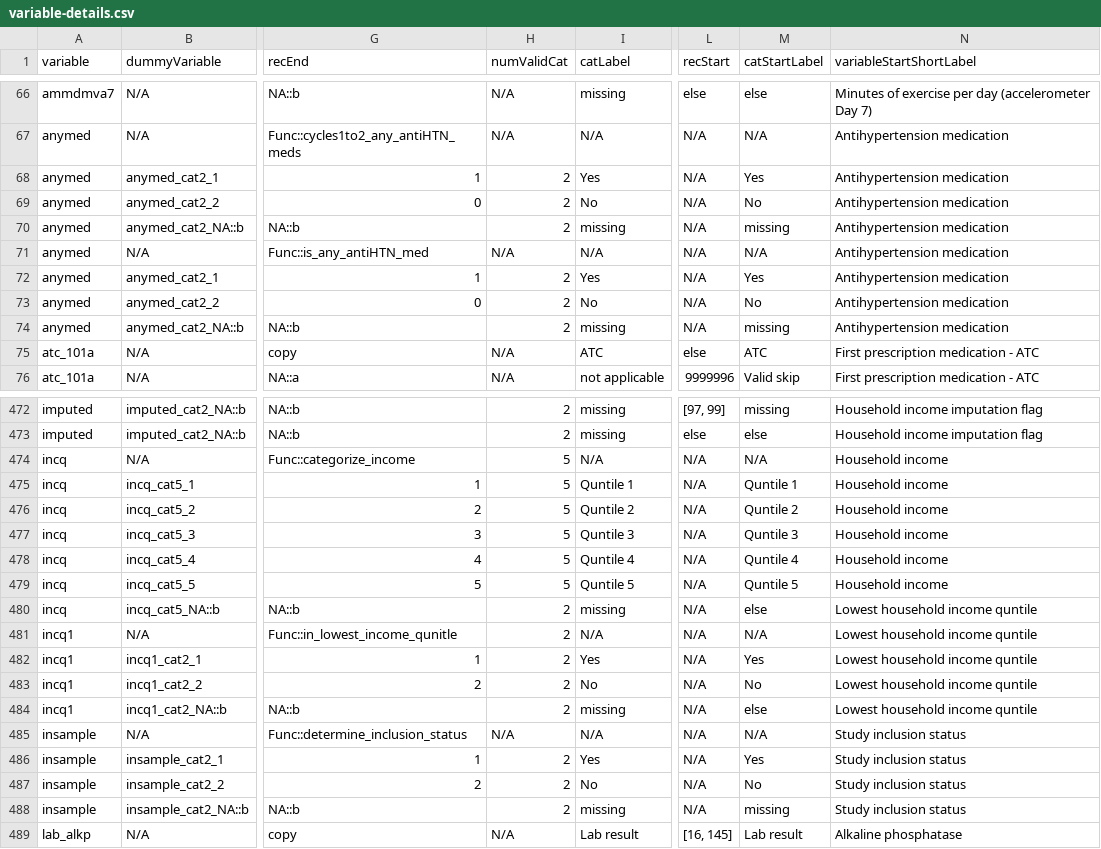
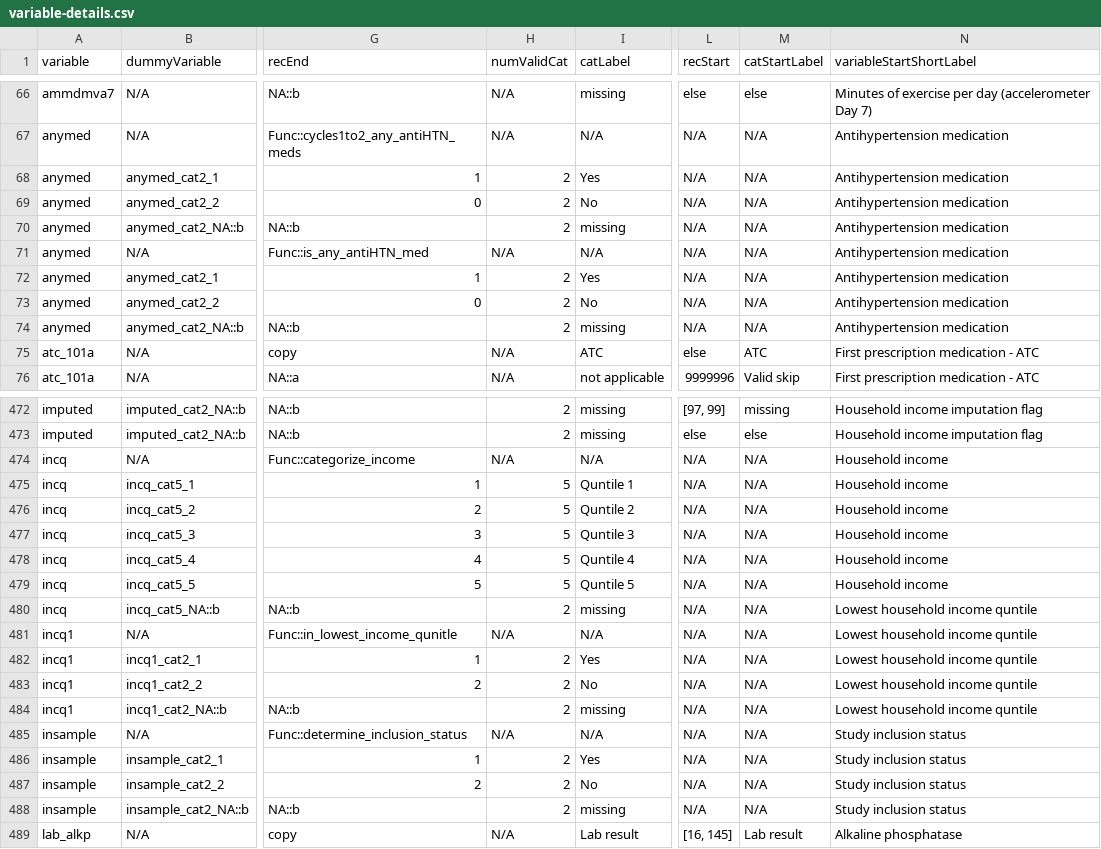
Before and after one commit to Big-Life-Lab/htnport, a CSV file: worksheets/variable-details.csv, drawn as a sheet; only a part is shown, gaps mark what is left out; the diff covers the shown part only; the diff names each change by its address in the sheet, - before the commit and + after, or states it on an @@ line.

```diff
--- a/worksheets/variable-details.csv
+++ b/worksheets/variable-details.csv
-M68 (catStartLabel): Yes
+M68 (catStartLabel): N/A
-M69 (catStartLabel): No
+M69 (catStartLabel): N/A
-M70 (catStartLabel): missing
+M70 (catStartLabel): N/A
-M72 (catStartLabel): Yes
+M72 (catStartLabel): N/A
-M73 (catStartLabel): No
+M73 (catStartLabel): N/A
-M74 (catStartLabel): missing
+M74 (catStartLabel): N/A
-H474 (numValidCat): 5
+H474 (numValidCat): N/A
-M475 (catStartLabel): Quntile 1
+M475 (catStartLabel): N/A
-M476 (catStartLabel): Quntile 2
+M476 (catStartLabel): N/A
-M477 (catStartLabel): Quntile 3
+M477 (catStartLabel): N/A
-M478 (catStartLabel): Quntile 4
+M478 (catStartLabel): N/A
-M479 (catStartLabel): Quntile 5
+M479 (catStartLabel): N/A
-M480 (catStartLabel): else
+M480 (catStartLabel): N/A
-H481 (numValidCat): 2
+H481 (numValidCat): N/A
-M482 (catStartLabel): Yes
+M482 (catStartLabel): N/A
-M483 (catStartLabel): No
+M483 (catStartLabel): N/A
-M484 (catStartLabel): else
+M484 (catStartLabel): N/A
-M486 (catStartLabel): Yes
+M486 (catStartLabel): N/A
-M487 (catStartLabel): No
+M487 (catStartLabel): N/A
-M488 (catStartLabel): missing
+M488 (catStartLabel): N/A
```
Also changed, not shown: 126 edited cells elsewhere in this file, 5 other files.
